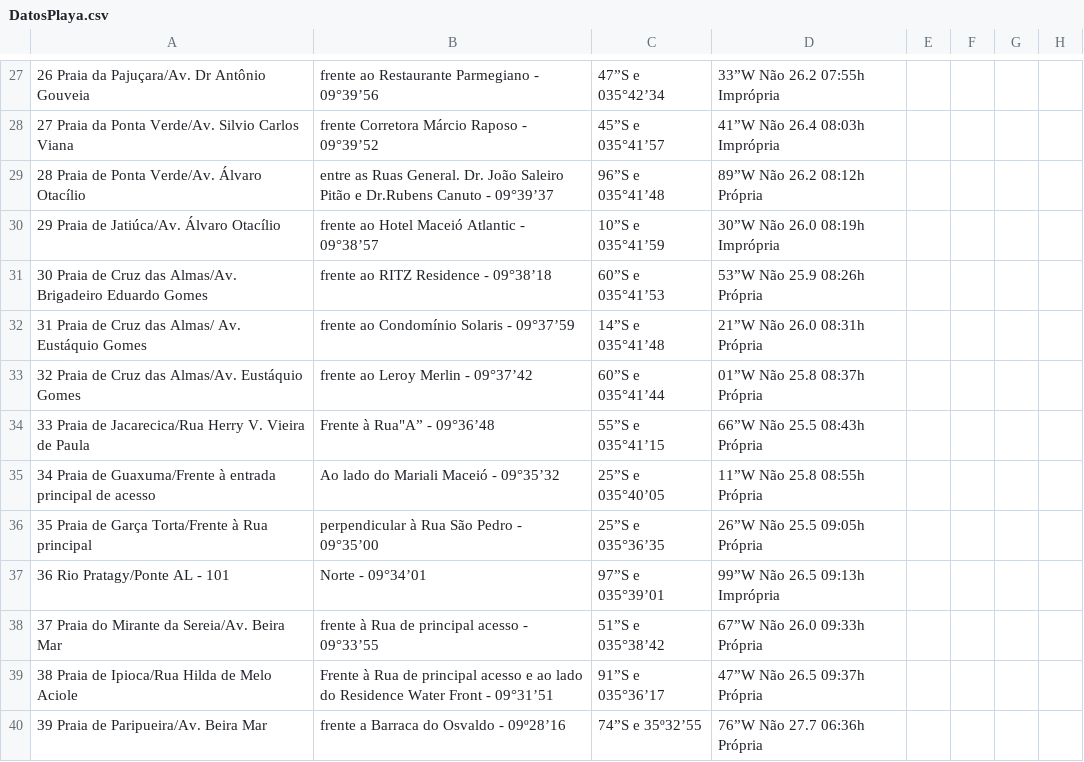
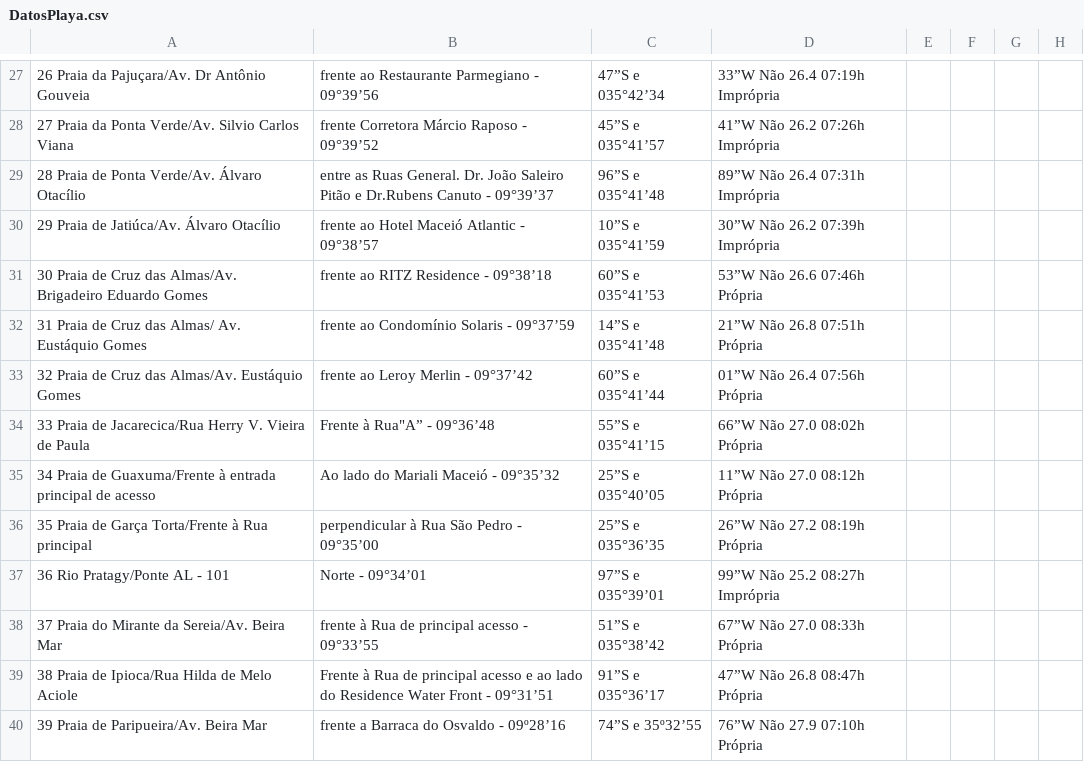
Before and after one commit to rusosnith/playas-brasil, a CSV file: DatosPlaya.csv, drawn as a sheet; only a part is shown, gaps mark what is left out; the diff covers the shown part only.

```diff
--- a/DatosPlaya.csv
+++ b/DatosPlaya.csv
@@ -27,14 +27,14 @@
-26 Praia da Pajuçara/Av. Dr Antônio Gouveia, frente ao Restaurante Parmegiano - 09°39’56,47”S e 035°42’34,33”W Não 26.2 07:55h Imprópria
-27 Praia da Ponta Verde/Av. Silvio Carlos Viana, frente Corretora Márcio Raposo - 09°39’52,45”S e 035°41’57,41”W Não 26.4 08:03h Imprópria
-28 Praia de Ponta Verde/Av. Álvaro Otacílio, entre as Ruas General. Dr. João Saleiro Pitão e Dr.Rubens Canuto - 09°39’37,96”S e 035°41’48,89”W Não 26.2 08:12h Própria
-29 Praia de Jatiúca/Av. Álvaro Otacílio, frente ao Hotel Maceió Atlantic - 09°38’57,10”S e 035°41’59,30”W Não 26.0 08:19h Imprópria
-30 Praia de Cruz das Almas/Av. Brigadeiro Eduardo Gomes, frente ao RITZ Residence - 09°38’18,60”S e 035°41’53,53”W Não 25.9 08:26h Própria
-31 Praia de Cruz das Almas/ Av. Eustáquio Gomes, frente ao Condomínio Solaris - 09°37’59,14”S e 035°41’48,21”W Não 26.0 08:31h Própria
-32 Praia de Cruz das Almas/Av. Eustáquio Gomes, frente ao Leroy Merlin - 09°37’42,60”S e 035°41’44,01”W Não 25.8 08:37h Própria
-33 Praia de Jacarecica/Rua Herry V. Vieira de Paula, Frente à Rua"A” - 09°36’48,55”S e 035°41’15,66”W Não 25.5 08:43h Própria
-34 Praia de Guaxuma/Frente à entrada principal de acesso, Ao lado do Mariali Maceió - 09°35’32,25”S e 035°40’05,11”W Não 25.8 08:55h Própria
-35 Praia de Garça Torta/Frente à Rua principal, perpendicular à Rua São Pedro - 09°35’00,25”S e 035°36’35,26”W Não 25.5 09:05h Própria
-36 Rio Pratagy/Ponte AL - 101, Norte - 09°34’01,97”S e 035°39’01,99”W Não 26.5 09:13h Imprópria
-37 Praia do Mirante da Sereia/Av. Beira Mar, frente à Rua de principal acesso - 09°33’55,51”S e 035°38’42,67”W Não 26.0 09:33h Própria
-38 Praia de Ipioca/Rua Hilda de Melo Aciole, Frente à Rua de principal acesso e ao lado do Residence Water Front - 09°31’51,91”S e 035°36’17,47”W Não 26.5 09:37h Própria
-39 Praia de Paripueira/Av. Beira Mar, frente a Barraca do Osvaldo - 09º28’16,74”S e 35º32’55,76”W Não 27.7 06:36h Própria
+26 Praia da Pajuçara/Av. Dr Antônio Gouveia, frente ao Restaurante Parmegiano - 09°39’56,47”S e 035°42’34,33”W Não 26.4 07:19h Imprópria
+27 Praia da Ponta Verde/Av. Silvio Carlos Viana, frente Corretora Márcio Raposo - 09°39’52,45”S e 035°41’57,41”W Não 26.2 07:26h Imprópria
+28 Praia de Ponta Verde/Av. Álvaro Otacílio, entre as Ruas General. Dr. João Saleiro Pitão e Dr.Rubens Canuto - 09°39’37,96”S e 035°41’48,89”W Não 26.4 07:31h Imprópria
+29 Praia de Jatiúca/Av. Álvaro Otacílio, frente ao Hotel Maceió Atlantic - 09°38’57,10”S e 035°41’59,30”W Não 26.2 07:39h Imprópria
+30 Praia de Cruz das Almas/Av. Brigadeiro Eduardo Gomes, frente ao RITZ Residence - 09°38’18,60”S e 035°41’53,53”W Não 26.6 07:46h Própria
+31 Praia de Cruz das Almas/ Av. Eustáquio Gomes, frente ao Condomínio Solaris - 09°37’59,14”S e 035°41’48,21”W Não 26.8 07:51h Própria
+32 Praia de Cruz das Almas/Av. Eustáquio Gomes, frente ao Leroy Merlin - 09°37’42,60”S e 035°41’44,01”W Não 26.4 07:56h Própria
+33 Praia de Jacarecica/Rua Herry V. Vieira de Paula, Frente à Rua"A” - 09°36’48,55”S e 035°41’15,66”W Não 27.0 08:02h Própria
+34 Praia de Guaxuma/Frente à entrada principal de acesso, Ao lado do Mariali Maceió - 09°35’32,25”S e 035°40’05,11”W Não 27.0 08:12h Própria
+35 Praia de Garça Torta/Frente à Rua principal, perpendicular à Rua São Pedro - 09°35’00,25”S e 035°36’35,26”W Não 27.2 08:19h Própria
+36 Rio Pratagy/Ponte AL - 101, Norte - 09°34’01,97”S e 035°39’01,99”W Não 25.2 08:27h Imprópria
+37 Praia do Mirante da Sereia/Av. Beira Mar, frente à Rua de principal acesso - 09°33’55,51”S e 035°38’42,67”W Não 27.0 08:33h Própria
+38 Praia de Ipioca/Rua Hilda de Melo Aciole, Frente à Rua de principal acesso e ao lado do Residence Water Front - 09°31’51,91”S e 035°36’17,47”W Não 26.8 08:47h Própria
+39 Praia de Paripueira/Av. Beira Mar, frente a Barraca do Osvaldo - 09º28’16,74”S e 35º32’55,76”W Não 27.9 07:10h Própria
```
Also changed, not shown: 55 edited cells elsewhere in this file, DatosPlaya_completo.csv, 1 other file.
